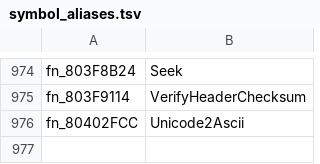
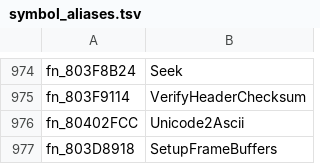
Before and after one commit to ptitty12/mvp2005-decomp, a TSV file: tools/match/symbol_aliases.tsv, drawn as a sheet; only a part is shown, gaps mark what is left out; the diff names each change by its address in the sheet, - before the commit and + after, or states it on an @@ line.

Commit message:
name(src/ealib): SetupFrameBuffers from its own assert text
Tier S: the function's assert reads
"RenderContext::SetupFrameBuffers() - Could not allocate a GCBuffer of size %d
for volatile data" (the first string search the K3/K4 targets turned up that
names its own function). The RenderContext class is not modelled yet, so the
plain name is used. VERIFY PASS.

```diff
--- a/tools/match/symbol_aliases.tsv
+++ b/tools/match/symbol_aliases.tsv
+row 977: fn_803D8918 | SetupFrameBuffers
```
Also changed, not shown: 3 other files.
